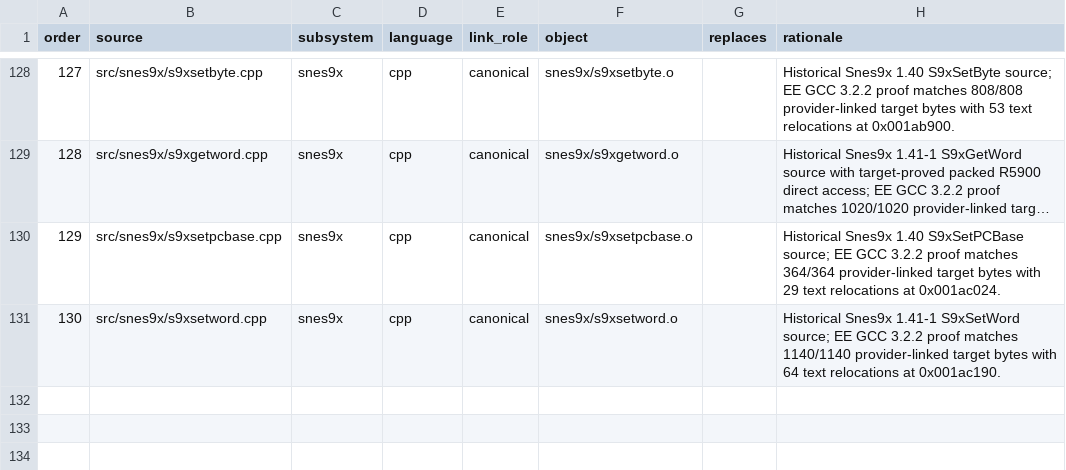
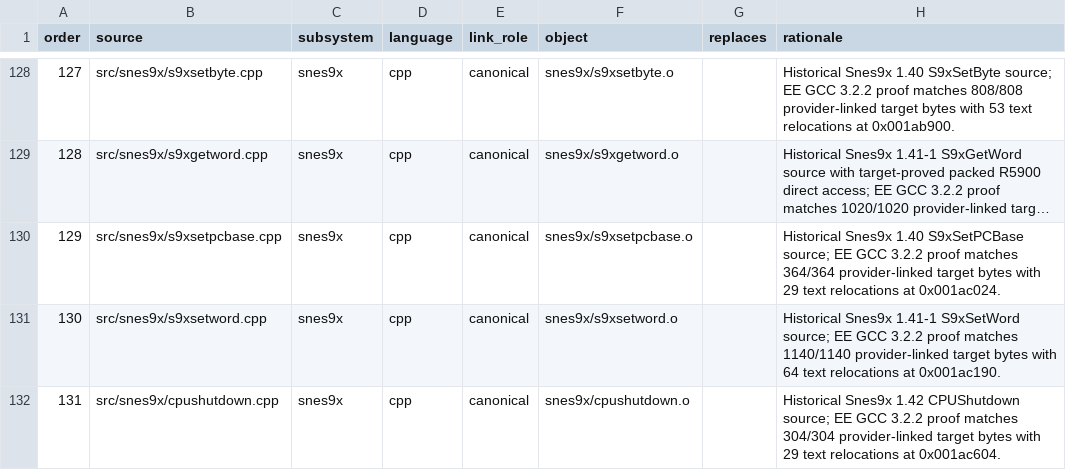
Before and after one commit to ReyFxck/SNESstation-Decomp, a TSV file: analysis/source_tree/translation_units.tsv, drawn as a sheet; only a part is shown, gaps mark what is left out; long unchanged cells end in …; the diff names each change by its address in the sheet, - before the commit and + after, or states it on an @@ line.

Commit message:
Promote byte-exact CPUShutdown translation unit

```diff
--- a/analysis/source_tree/translation_units.tsv
+++ b/analysis/source_tree/translation_units.tsv
+row 132: 131 | src/snes9x/cpushutdown.cpp | snes9x | cpp | canonical | snes9x/cpushutdown.o |  | Historical Snes9x 1.42 CPUShutdown source; EE GCC 3.2.2 proof matches 304/304 provider-linked target bytes with 29 text relocations at 0x001ac604.
```
